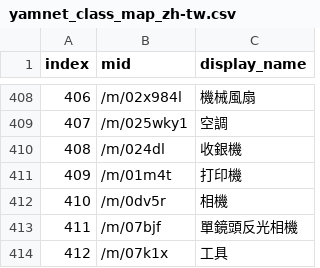
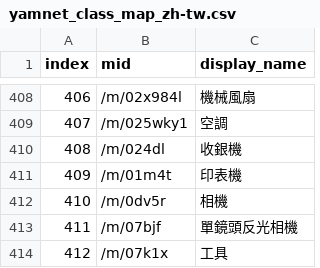
Before and after one commit to x1001000/sed-yamnet-raspberrypi, a CSV file: yamnet/yamnet_class_map_zh-tw.csv, drawn as a sheet; only a part is shown, gaps mark what is left out.

Commit message:
Printer -> 印表機

```diff
--- a/yamnet/yamnet_class_map_zh-tw.csv
+++ b/yamnet/yamnet_class_map_zh-tw.csv
@@ -410,3 +410,3 @@ index,mid,display_name
 408,/m/024dl,收銀機
-409,/m/01m4t,打印機
+409,/m/01m4t,印表機
 410,/m/0dv5r,相機
```
